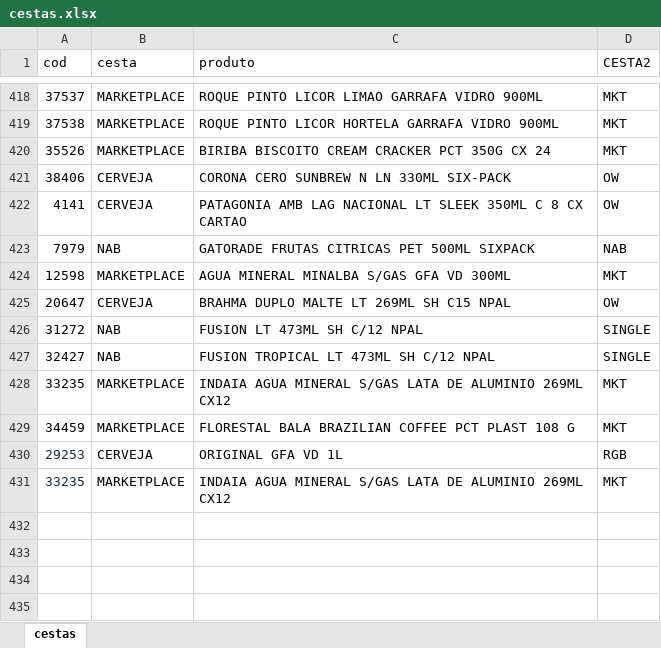
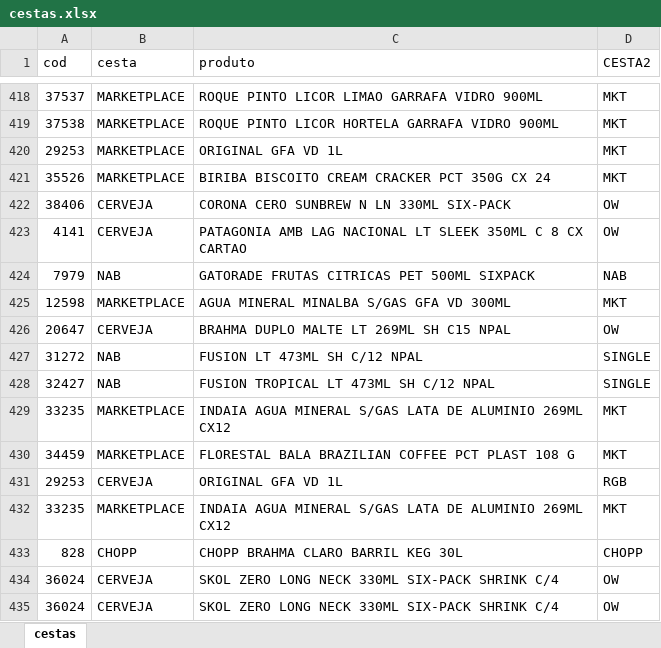
Before and after one commit to LarissaDiskol/pedidos-base, an Excel workbook: cestas.xlsx, sheet cestas, drawn as a sheet; only a part is shown, gaps mark what is left out; values as stored, in another font and other column widths than the file's, no borders; addresses are those after the commit; the diff names each change by its address in the sheet, - before the commit and + after, or states it on an @@ line.

Commit message:
Add files via upload

```diff
--- a/cestas.xlsx (sheet cestas)
+++ b/cestas.xlsx (sheet cestas)
+row 420: 29253 | MARKETPLACE | ORIGINAL GFA VD 1L | MKT
-A431:A432 text colour: #1E293B
+A431:A432 text colour: black
+row 433: 828 | CHOPP | CHOPP BRAHMA CLARO BARRIL KEG 30L | CHOPP
+row 434: 36024 | CERVEJA | SKOL ZERO LONG NECK 330ML SIX-PACK SHRINK C/4 | OW
+row 435: 36024 | CERVEJA | SKOL ZERO LONG NECK 330ML SIX-PACK SHRINK C/4 | OW
```
